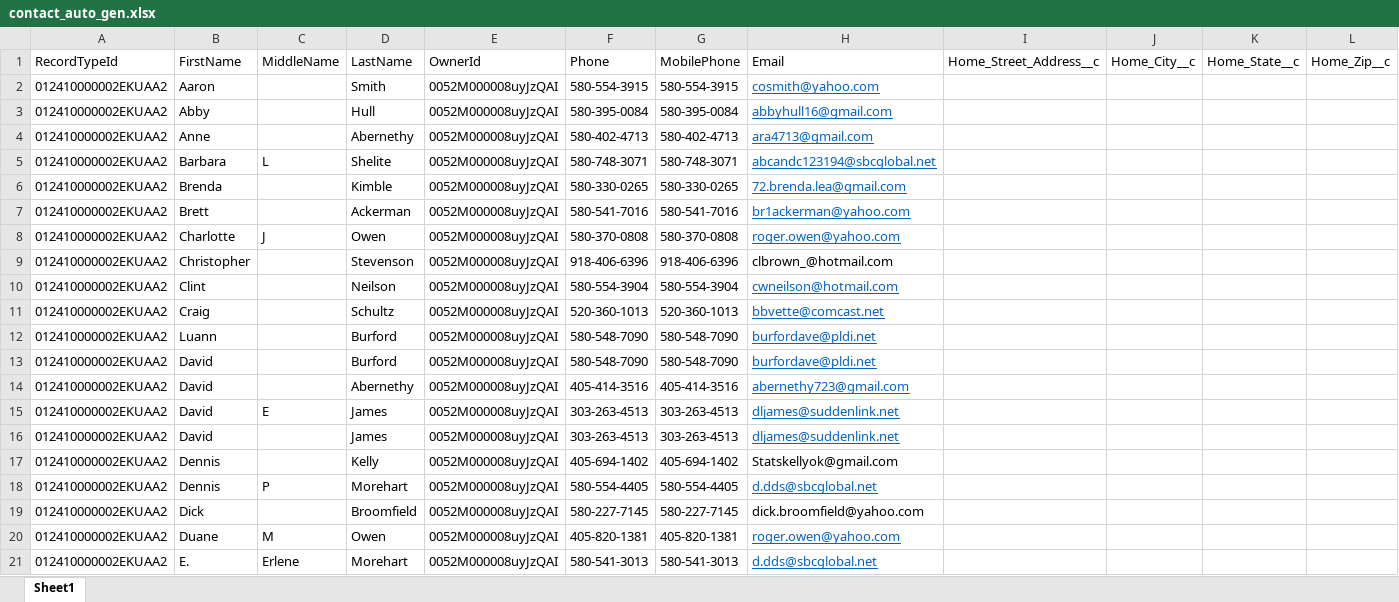
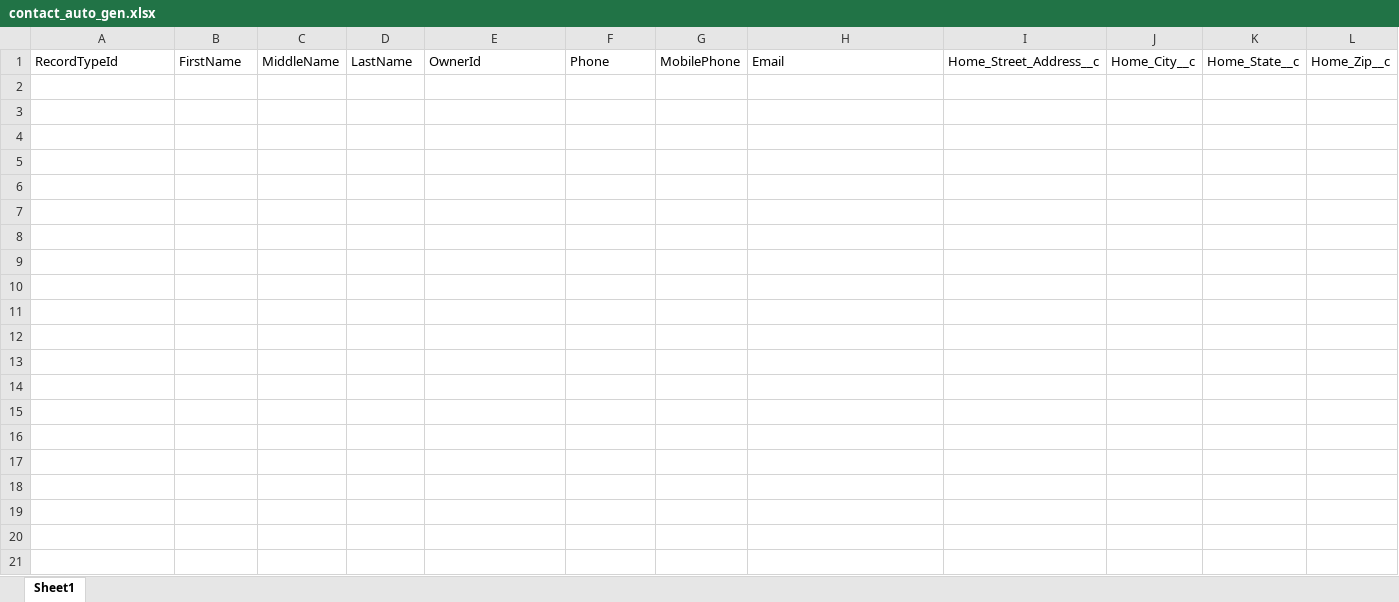
Before and after one commit to zpborromeo/portfolio, an Excel workbook: sm_core/Excel_Files/contact_auto_gen.xlsx, sheet Sheet1, drawn as a sheet; only a part is shown; values as stored, in another font and other column widths than the file's, no borders; the diff covers the shown part only; the diff names each change by its address in the sheet, - before the commit and + after, or states it on an @@ line.

```diff
--- a/sm_core/Excel_Files/contact_auto_gen.xlsx (sheet Sheet1)
+++ b/sm_core/Excel_Files/contact_auto_gen.xlsx (sheet Sheet1)
-row 2: 012410000002EKUAA2 | Aaron |  | Smith | 0052M000008uyJzQAI | 580-554-3915 | 580-554-3915 | cosmith@yahoo.com
-row 3: 012410000002EKUAA2 | Abby |  | Hull | 0052M000008uyJzQAI | 580-395-0084 | 580-395-0084 | abbyhull16@gmail.com
-row 4: 012410000002EKUAA2 | Anne |  | Abernethy | 0052M000008uyJzQAI | 580-402-4713 | 580-402-4713 | ara4713@gmail.com
-row 5: 012410000002EKUAA2 | Barbara | L | Shelite | 0052M000008uyJzQAI | 580-748-3071 | 580-748-3071 | abcandc123194@sbcglobal.net
-row 6: 012410000002EKUAA2 | Brenda |  | Kimble | 0052M000008uyJzQAI | 580-330-0265 | 580-330-0265 | 72.brenda.lea@gmail.com
-row 7: 012410000002EKUAA2 | Brett |  | Ackerman | 0052M000008uyJzQAI | 580-541-7016 | 580-541-7016 | br1ackerman@yahoo.com
-row 8: 012410000002EKUAA2 | Charlotte | J | Owen | 0052M000008uyJzQAI | 580-370-0808 | 580-370-0808 | roger.owen@yahoo.com
-row 9: 012410000002EKUAA2 | Christopher |  | Stevenson | 0052M000008uyJzQAI | 918-406-6396 | 918-406-6396 | clbrown_@hotmail.com
-row 10: 012410000002EKUAA2 | Clint |  | Neilson | 0052M000008uyJzQAI | 580-554-3904 | 580-554-3904 | cwneilson@hotmail.com
-row 11: 012410000002EKUAA2 | Craig |  | Schultz | 0052M000008uyJzQAI | 520-360-1013 | 520-360-1013 | bbvette@comcast.net
-row 12: 012410000002EKUAA2 | Luann |  | Burford | 0052M000008uyJzQAI | 580-548-7090 | 580-548-7090 | burfordave@pldi.net
-row 13: 012410000002EKUAA2 | David |  | Burford | 0052M000008uyJzQAI | 580-548-7090 | 580-548-7090 | burfordave@pldi.net
-row 14: 012410000002EKUAA2 | David |  | Abernethy | 0052M000008uyJzQAI | 405-414-3516 | 405-414-3516 | abernethy723@gmail.com
-row 15: 012410000002EKUAA2 | David | E | James | 0052M000008uyJzQAI | 303-263-4513 | 303-263-4513 | dljames@suddenlink.net
-row 16: 012410000002EKUAA2 | David |  | James | 0052M000008uyJzQAI | 303-263-4513 | 303-263-4513 | dljames@suddenlink.net
-row 17: 012410000002EKUAA2 | Dennis |  | Kelly | 0052M000008uyJzQAI | 405-694-1402 | 405-694-1402 | Statskellyok@gmail.com
-row 18: 012410000002EKUAA2 | Dennis | P | Morehart | 0052M000008uyJzQAI | 580-554-4405 | 580-554-4405 | d.dds@sbcglobal.net
-row 19: 012410000002EKUAA2 | Dick |  | Broomfield | 0052M000008uyJzQAI | 580-227-7145 | 580-227-7145 | dick.broomfield@yahoo.com
-row 20: 012410000002EKUAA2 | Duane | M | Owen | 0052M000008uyJzQAI | 405-820-1381 | 405-820-1381 | roger.owen@yahoo.com
-row 21: 012410000002EKUAA2 | E. | Erlene | Morehart | 0052M000008uyJzQAI | 580-541-3013 | 580-541-3013 | d.dds@sbcglobal.net
```
Also changed, not shown: 41 removed rows elsewhere in this sheet, sm_core/Excel_Files/accounts_missing_info.xlsx, sm_core/Excel_Files/create_sna_aon_cases.xlsx, 15 other files.
